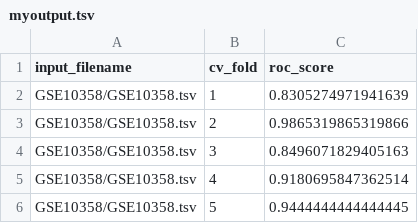
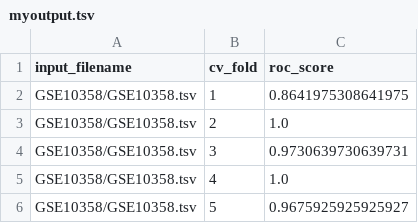
Before and after one commit to abbymuir47/sex_imputation, a TSV file: myoutput.tsv, drawn as a sheet.

```diff
--- a/myoutput.tsv
+++ b/myoutput.tsv
@@ -1,6 +1,6 @@
 input_filename	cv_fold	roc_score
-GSE10358/GSE10358.tsv	1	0.8305274971941639
-GSE10358/GSE10358.tsv	2	0.9865319865319866
-GSE10358/GSE10358.tsv	3	0.8496071829405163
-GSE10358/GSE10358.tsv	4	0.9180695847362514
-GSE10358/GSE10358.tsv	5	0.9444444444444445
+GSE10358/GSE10358.tsv	1	0.8641975308641975
+GSE10358/GSE10358.tsv	2	1.0
+GSE10358/GSE10358.tsv	3	0.9730639730639731
+GSE10358/GSE10358.tsv	4	1.0
+GSE10358/GSE10358.tsv	5	0.9675925925925927
```
Also changed, not shown: 2 other files.
